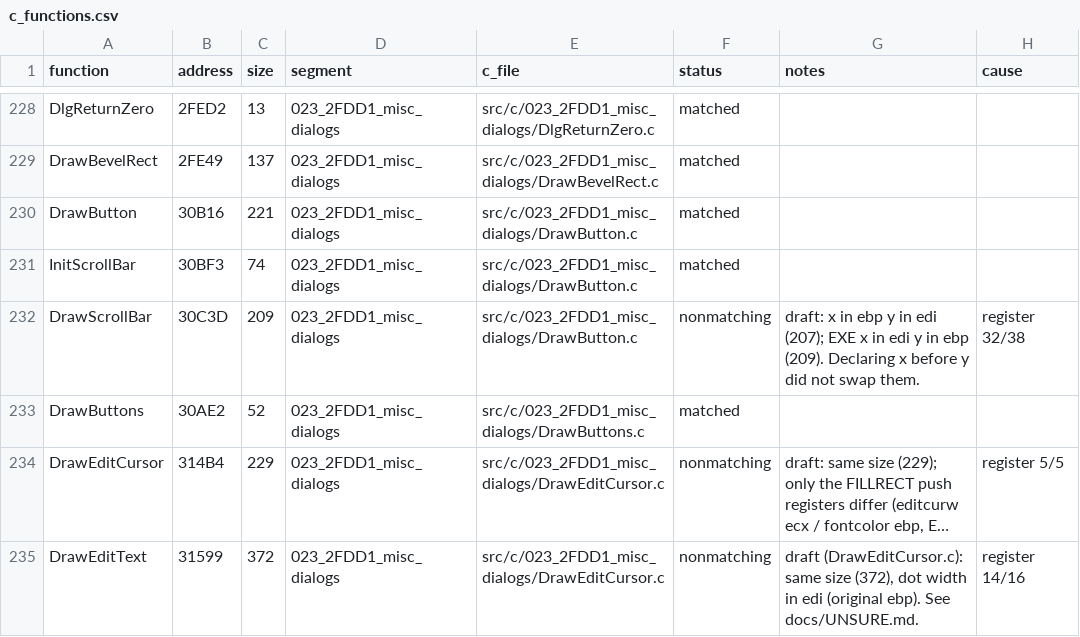
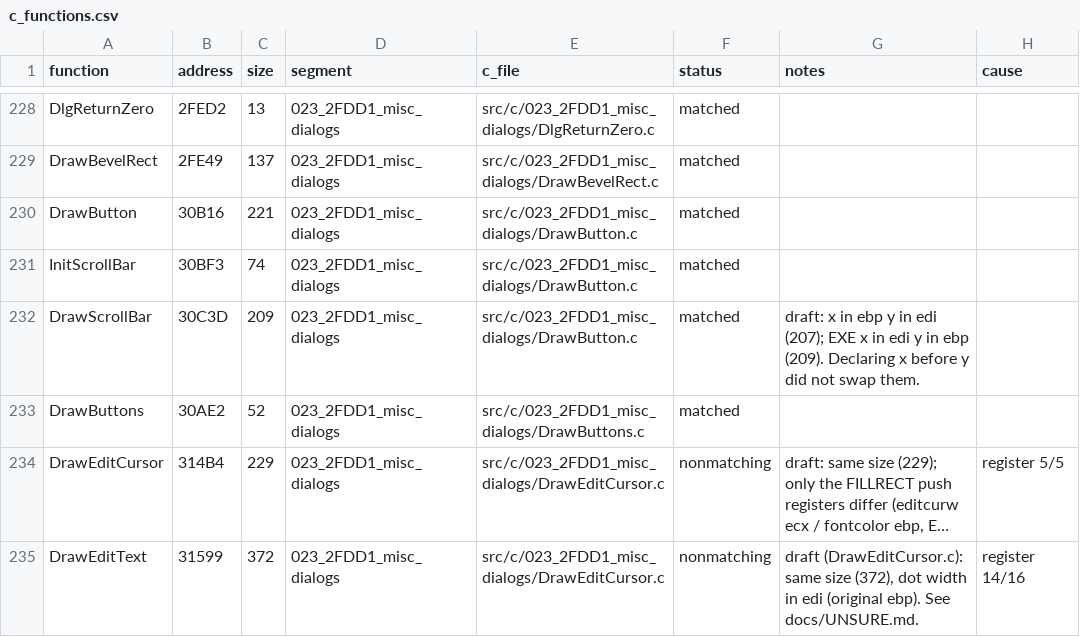
Before and after one commit to Mhopkinsinc/NHL95PC, a CSV file: tools/c_functions.csv, drawn as a sheet; only a part is shown, gaps mark what is left out; long unchanged cells end in ….

```diff
--- a/tools/c_functions.csv
+++ b/tools/c_functions.csv
@@ -231,3 +231,3 @@ DrawButton,30B16,221,023_2FDD1_misc_dialogs,src/c/023_2FDD1_misc_dialogs/DrawBut
 InitScrollBar,30BF3,74,023_2FDD1_misc_dialogs,src/c/023_2FDD1_misc_dialogs/DrawButton.c,matched,,
-DrawScrollBar,30C3D,209,023_2FDD1_misc_dialogs,src/c/023_2FDD1_misc_dialogs/DrawButton.c,nonmatching,draft: x in ebp y in edi (207); EXE x in edi y in ebp (209). Declaring x before y did not swap them.,register 32/38
+DrawScrollBar,30C3D,209,023_2FDD1_misc_dialogs,src/c/023_2FDD1_misc_dialogs/DrawButton.c,matched,draft: x in ebp y in edi (207); EXE x in edi y in ebp (209). Declaring x before y did not swap them.,
 DrawButtons,30AE2,52,023_2FDD1_misc_dialogs,src/c/023_2FDD1_misc_dialogs/DrawButtons.c,matched,,
```
Also changed, not shown: 4 other files.
